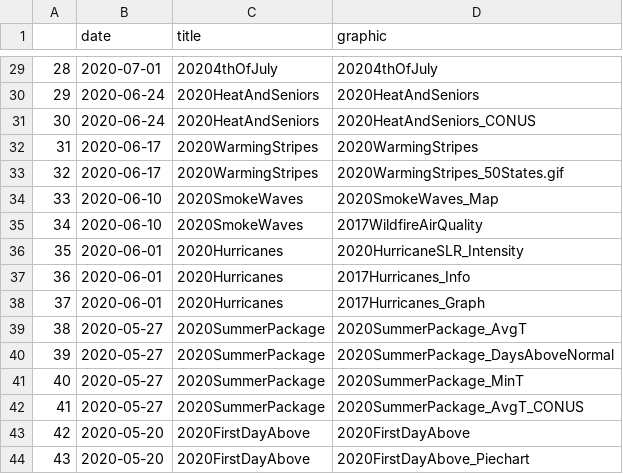
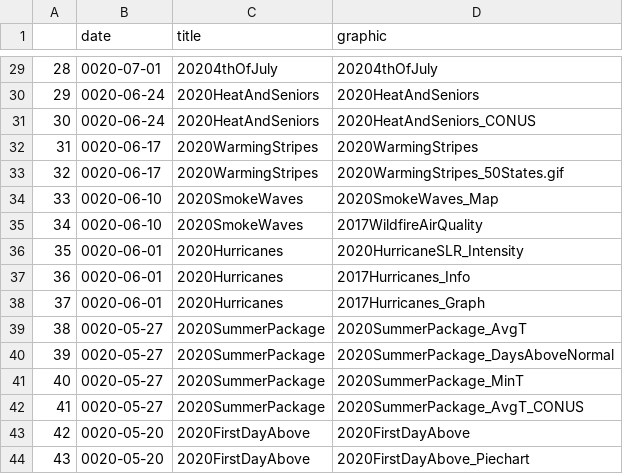
Before and after one commit to climatecentral/CMTracking, a CSV file: docs/summer2020releasesandgraphics.csv, drawn as a sheet; only a part is shown, gaps mark what is left out; the diff covers the shown part only.

```diff
--- a/docs/summer2020releasesandgraphics.csv
+++ b/docs/summer2020releasesandgraphics.csv
@@ -29,16 +29,16 @@
-"28",2020-07-01,"20204thOfJuly","20204thOfJuly"
-"29",2020-06-24,"2020HeatAndSeniors","2020HeatAndSeniors"
-"30",2020-06-24,"2020HeatAndSeniors","2020HeatAndSeniors_CONUS"
-"31",2020-06-17,"2020WarmingStripes","2020WarmingStripes"
-"32",2020-06-17,"2020WarmingStripes","2020WarmingStripes_50States.gif"
-"33",2020-06-10,"2020SmokeWaves","2020SmokeWaves_Map"
-"34",2020-06-10,"2020SmokeWaves","2017WildfireAirQuality"
-"35",2020-06-01,"2020Hurricanes","2020HurricaneSLR_Intensity"
-"36",2020-06-01,"2020Hurricanes","2017Hurricanes_Info"
-"37",2020-06-01,"2020Hurricanes","2017Hurricanes_Graph"
-"38",2020-05-27,"2020SummerPackage","2020SummerPackage_AvgT"
-"39",2020-05-27,"2020SummerPackage","2020SummerPackage_DaysAboveNormal"
-"40",2020-05-27,"2020SummerPackage","2020SummerPackage_MinT"
-"41",2020-05-27,"2020SummerPackage","2020SummerPackage_AvgT_CONUS"
-"42",2020-05-20,"2020FirstDayAbove","2020FirstDayAbove"
-"43",2020-05-20,"2020FirstDayAbove","2020FirstDayAbove_Piechart"
+"28",0020-07-01,"20204thOfJuly","20204thOfJuly"
+"29",0020-06-24,"2020HeatAndSeniors","2020HeatAndSeniors"
+"30",0020-06-24,"2020HeatAndSeniors","2020HeatAndSeniors_CONUS"
+"31",0020-06-17,"2020WarmingStripes","2020WarmingStripes"
+"32",0020-06-17,"2020WarmingStripes","2020WarmingStripes_50States.gif"
+"33",0020-06-10,"2020SmokeWaves","2020SmokeWaves_Map"
+"34",0020-06-10,"2020SmokeWaves","2017WildfireAirQuality"
+"35",0020-06-01,"2020Hurricanes","2020HurricaneSLR_Intensity"
+"36",0020-06-01,"2020Hurricanes","2017Hurricanes_Info"
+"37",0020-06-01,"2020Hurricanes","2017Hurricanes_Graph"
+"38",0020-05-27,"2020SummerPackage","2020SummerPackage_AvgT"
+"39",0020-05-27,"2020SummerPackage","2020SummerPackage_DaysAboveNormal"
+"40",0020-05-27,"2020SummerPackage","2020SummerPackage_MinT"
+"41",0020-05-27,"2020SummerPackage","2020SummerPackage_AvgT_CONUS"
+"42",0020-05-20,"2020FirstDayAbove","2020FirstDayAbove"
+"43",0020-05-20,"2020FirstDayAbove","2020FirstDayAbove_Piechart"
```
Also changed, not shown: 27 edited cells elsewhere in this file, docs/summer2020releases.csv, summer2020releases.csv, 26 other files.
